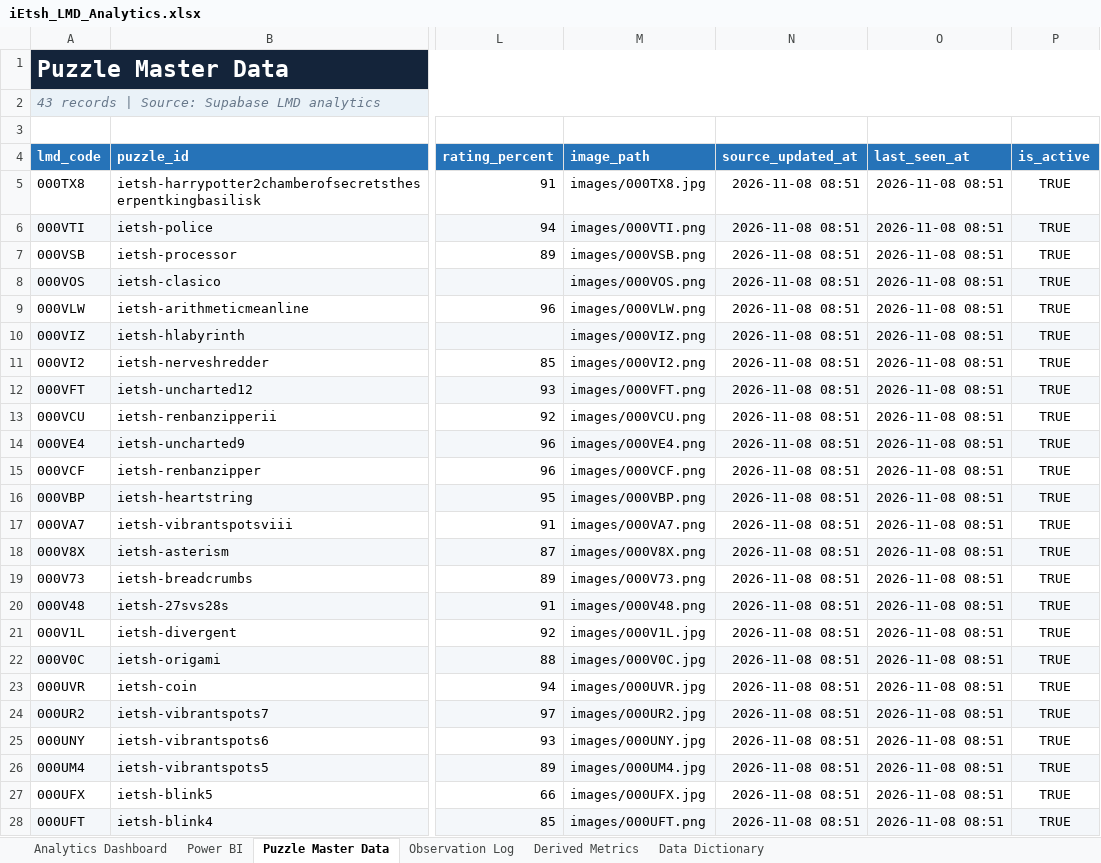
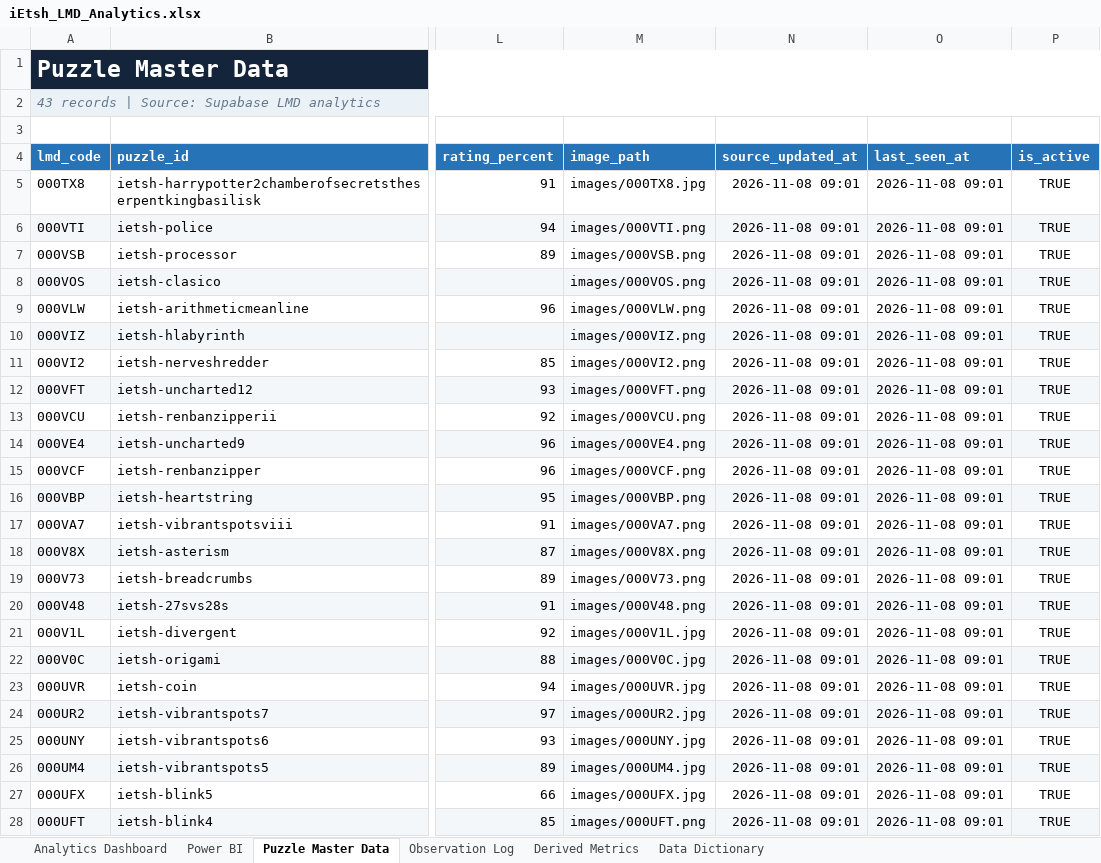
Before and after one commit to iEtsh/iEtsh.sudoku, an Excel workbook: sudoku-ietsh/ietsh/lmd/exports/iEtsh_LMD_Analytics.xlsx, sheet Puzzle Master Data, drawn as a sheet; only a part is shown, gaps mark what is left out; values as stored, in another font and other column widths than the file's, no borders; table styles not drawn; the diff covers the shown part only; the diff names each change by its address in the sheet, - before the commit and + after, or states it on an @@ line.

```diff
--- a/sudoku-ietsh/ietsh/lmd/exports/iEtsh_LMD_Analytics.xlsx (sheet Puzzle Master Data)
+++ b/sudoku-ietsh/ietsh/lmd/exports/iEtsh_LMD_Analytics.xlsx (sheet Puzzle Master Data)
-N5:N28 (source_updated_at): 2026-11-08 08:51
+N5:N28 (source_updated_at): 2026-11-08 09:01
-O5:O28 (last_seen_at): 2026-11-08 08:51
+O5:O28 (last_seen_at): 2026-11-08 09:01
```
Also changed, not shown: 38 edited cells elsewhere in this sheet, sheet Data Dictionary, sheet Power BI, sheet Analytics Dashboard, 1 other file.
